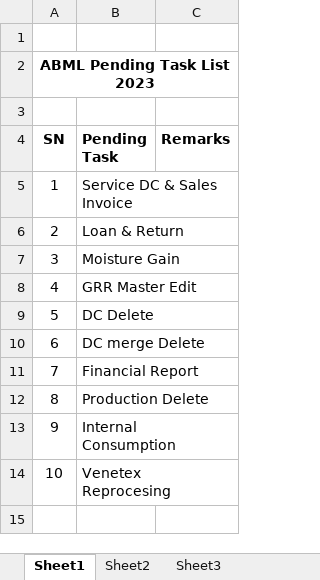
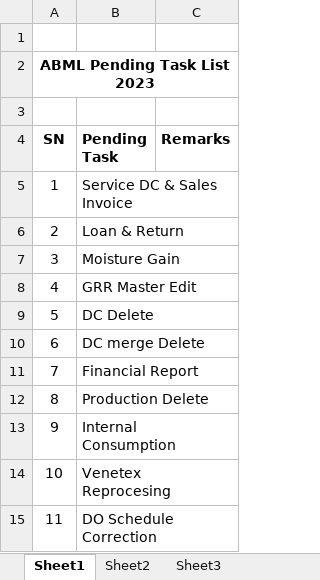
Before and after one commit to palashcsc/MyWork, an Excel workbook: ABML_PendingTask23.xlsx, sheet Sheet1, drawn as a sheet; values as stored, in another font and other column widths than the file's, no borders; the diff names each change by its address in the sheet, - before the commit and + after, or states it on an @@ line.

Commit message:
changes made to tasklist

```diff
--- a/ABML_PendingTask23.xlsx (sheet Sheet1)
+++ b/ABML_PendingTask23.xlsx (sheet Sheet1)
+row 15: 11 | DO Schedule Correction
```
